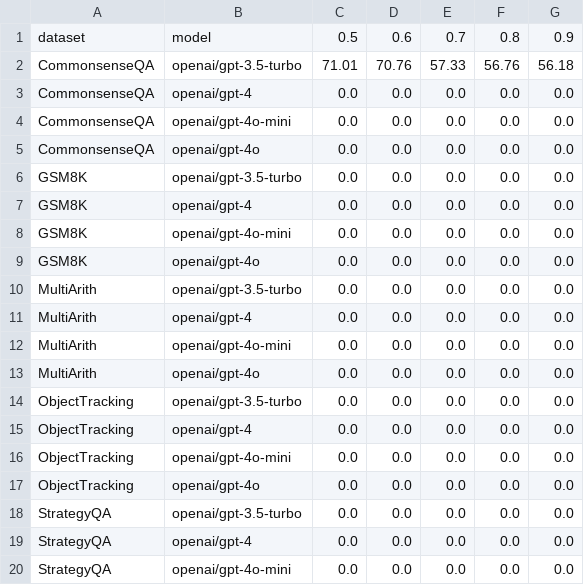
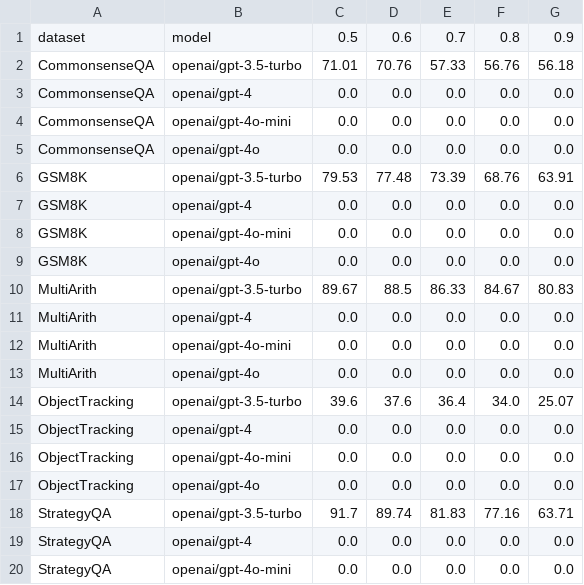
Before and after one commit to ahaaster/ZeroShot_cot, a CSV file: experiment/zero-shot.csv, drawn as a sheet; only a part is shown; removed rows and columns are numbered as before the commit, all else as after; the diff names each change by its address in the sheet, - before the commit and + after, or states it on an @@ line.

Commit message:
results ZS GPT3.5 remaining datasets

```diff
--- a/experiment/zero-shot.csv
+++ b/experiment/zero-shot.csv
-row 6: GSM8K | openai/gpt-3.5-turbo | 0.0 | 0.0 | 0.0 | 0.0 | 0.0
+row 6: GSM8K | openai/gpt-3.5-turbo | 79.53 | 77.48 | 73.39 | 68.76 | 63.91
-row 10: MultiArith | openai/gpt-3.5-turbo | 0.0 | 0.0 | 0.0 | 0.0 | 0.0
+row 10: MultiArith | openai/gpt-3.5-turbo | 89.67 | 88.5 | 86.33 | 84.67 | 80.83
-row 14: ObjectTracking | openai/gpt-3.5-turbo | 0.0 | 0.0 | 0.0 | 0.0 | 0.0
+row 14: ObjectTracking | openai/gpt-3.5-turbo | 39.6 | 37.6 | 36.4 | 34.0 | 25.07
-row 18: StrategyQA | openai/gpt-3.5-turbo | 0.0 | 0.0 | 0.0 | 0.0 | 0.0
+row 18: StrategyQA | openai/gpt-3.5-turbo | 91.7 | 89.74 | 81.83 | 77.16 | 63.71
```
